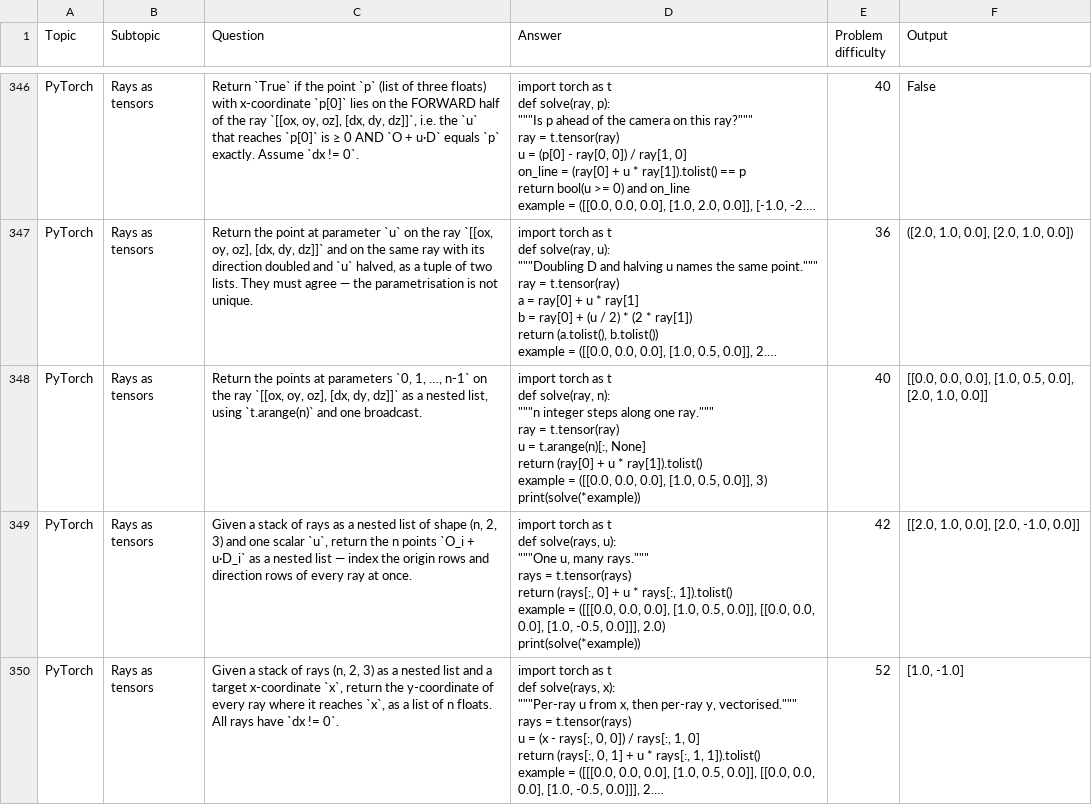
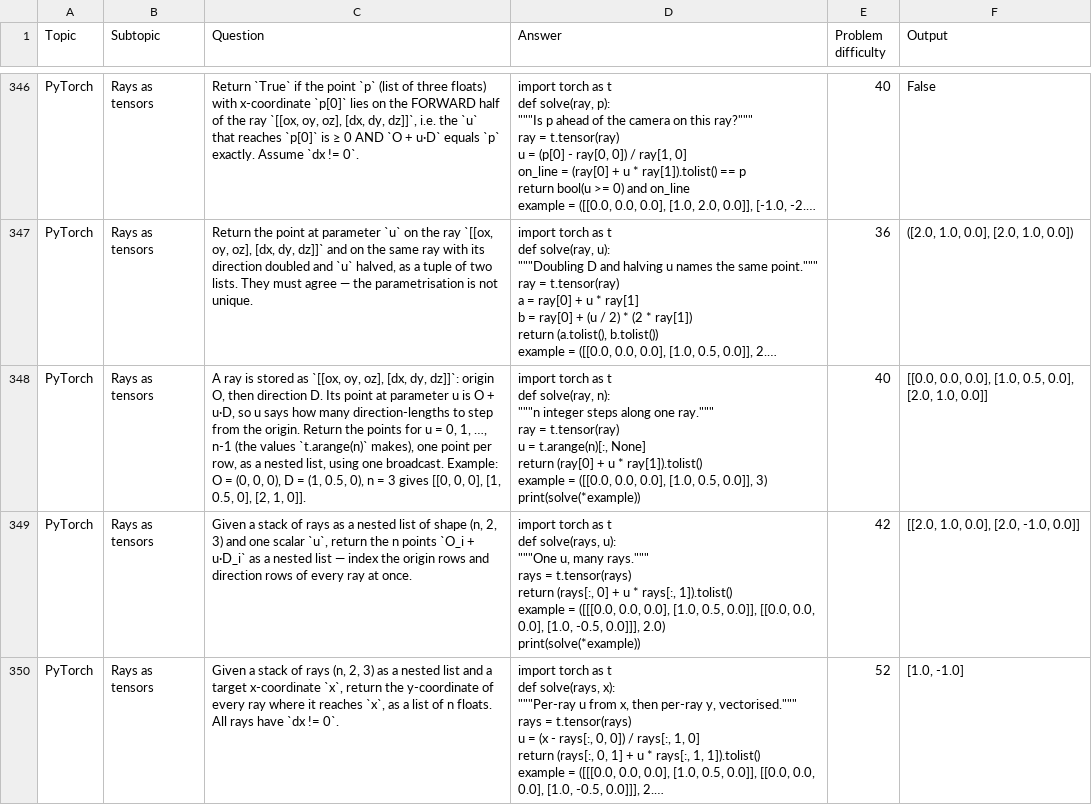
Before and after one commit to AkiraTheSquid/Delta-Drills, a CSV file: This-Directory-Only/csv files of problems/curated_additions.csv, drawn as a sheet; only a part is shown, gaps mark what is left out; long unchanged cells end in …; the diff names each change by its address in the sheet, - before the commit and + after, or states it on an @@ line.

```diff
--- a/This-Directory-Only/csv files of problems/curated_additions.csv
+++ b/This-Directory-Only/csv files of problems/curated_additions.csv
-C348 (Question): Return the points at parameters `0, 1, …, n-1` on the ray `[[ox, oy, oz], [dx, dy, dz]]` as a nested list, using `t.arange(n)` and one broadcast.
+C348 (Question): A ray is stored as `[[ox, oy, oz], [dx, dy, dz]]`: origin O, then direction D. Its point at parameter u is O + u·D, so u says how many direction-lengths to step from the origin. Return the points for u = 0, 1, …, n-1 (the values `t.arange(n)` makes), one point per row, as a nested list, using one broadcast. Example: O = (0, 0, 0), D = (1, 0.5, 0), n = 3 gives [[0, 0, 0], [1, 0.5, 0], [2, 1, 0]].
```
Also changed, not shown: 6 other files.
